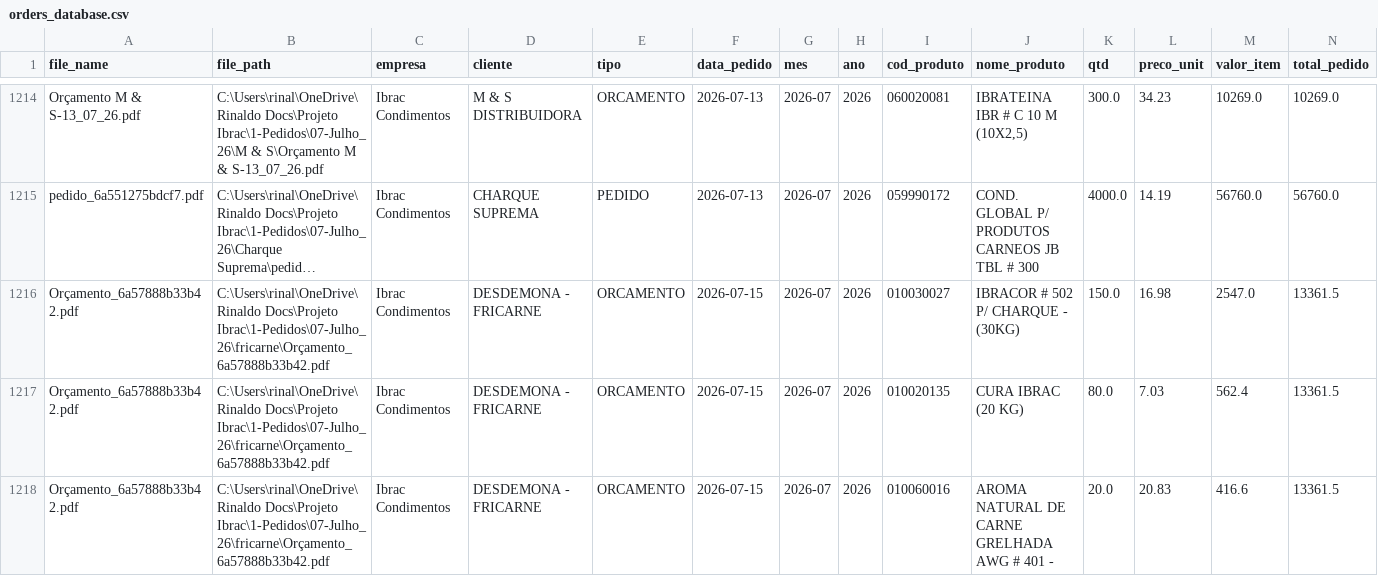
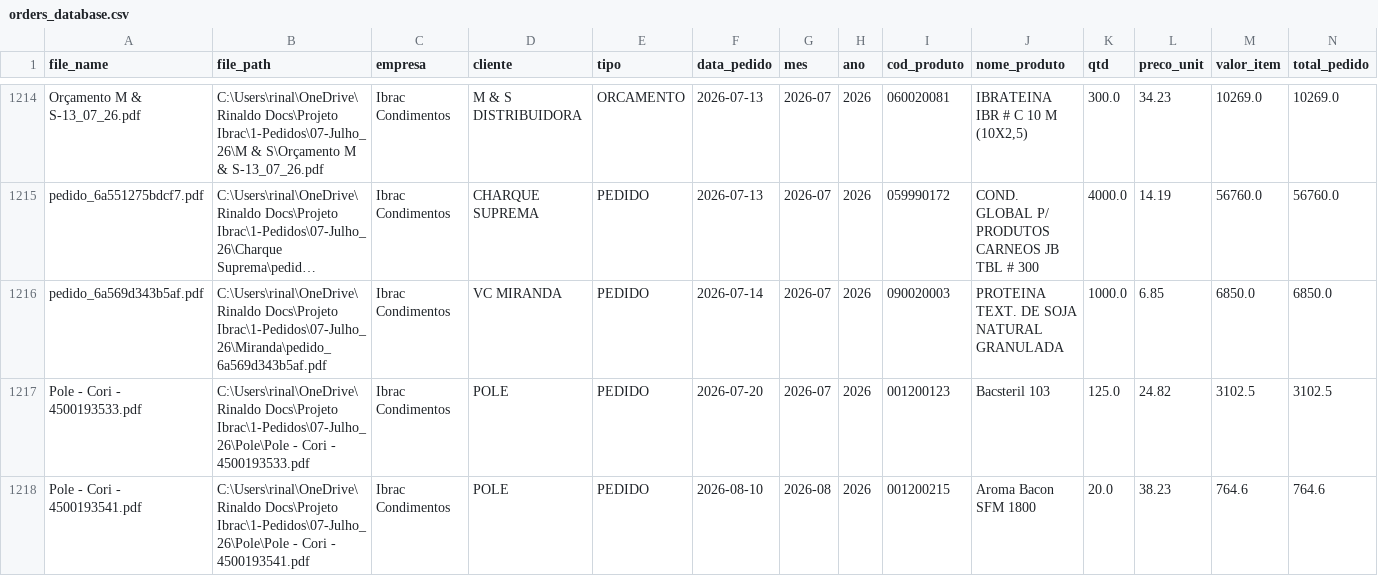
Before and after one commit to KnowHowRep/DashBoard-KnowHow-, a CSV file: orders_database.csv, drawn as a sheet; only a part is shown, gaps mark what is left out; the shorter side is filled out with more unchanged rows; long unchanged cells end in …; removed rows and columns are numbered as before the commit, all else as after; rows hold the shown columns only; the diff covers the shown part only; the diff names each change by its address in the sheet, - before the commit and + after, or states it on an @@ line.

```diff
--- a/orders_database.csv
+++ b/orders_database.csv
-row 1216: Orçamento_6a57888b33b42.pdf | C:\Users\rinal\OneDrive\Rinaldo Docs\Projeto Ibrac\1-Pedidos\07-Julho_26\fricarne\Orçamento_6a57888b33b42.pdf | Ibrac Condimentos | DESDEMONA - FRICARNE | ORCAMENTO | 2026-07-15 | 2026-07 | 2026 | 010030027 | IBRACOR # 502 P/ CHARQUE - (30KG) | 150.0 | 16.98 | 2547.0 | 13361.5
-row 1217: Orçamento_6a57888b33b42.pdf | C:\Users\rinal\OneDrive\Rinaldo Docs\Projeto Ibrac\1-Pedidos\07-Julho_26\fricarne\Orçamento_6a57888b33b42.pdf | Ibrac Condimentos | DESDEMONA - FRICARNE | ORCAMENTO | 2026-07-15 | 2026-07 | 2026 | 010020135 | CURA IBRAC (20 KG) | 80.0 | 7.03 | 562.4 | 13361.5
-row 1218: Orçamento_6a57888b33b42.pdf | C:\Users\rinal\OneDrive\Rinaldo Docs\Projeto Ibrac\1-Pedidos\07-Julho_26\fricarne\Orçamento_6a57888b33b42.pdf | Ibrac Condimentos | DESDEMONA - FRICARNE | ORCAMENTO | 2026-07-15 | 2026-07 | 2026 | 010060016 | AROMA NATURAL DE CARNE GRELHADA AWG # 401 - | 20.0 | 20.83 | 416.6 | 13361.5
```
Also changed, not shown: 5 added rows and 2 removed rows elsewhere in this file, 1 other file.
